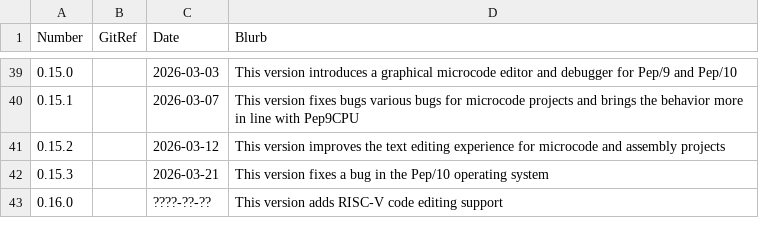
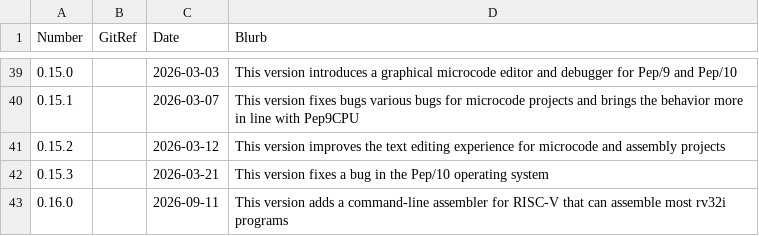
Before and after one commit to Matthew-McRaven/Pepp, a CSV file: data/changelog/versions.csv, drawn as a sheet; only a part is shown, gaps mark what is left out.

```diff
--- a/data/changelog/versions.csv
+++ b/data/changelog/versions.csv
@@ -42,2 +42,2 @@ Number,GitRef,Date,Blurb
 0.15.3,,2026-03-21,"This version fixes a bug in the Pep/10 operating system"
-0.16.0,,????-??-??,"This version adds RISC-V code editing support"
+0.16.0,,2026-09-11,"This version adds a command-line assembler for RISC-V that can assemble most rv32i programs"
```
Also changed, not shown: data/changelog/changes.csv.
